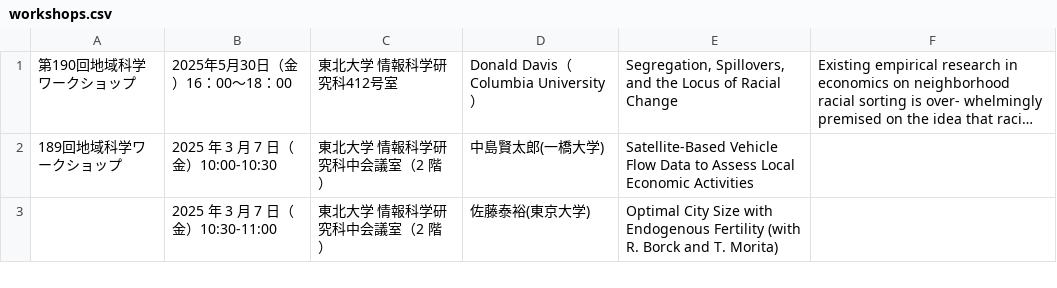
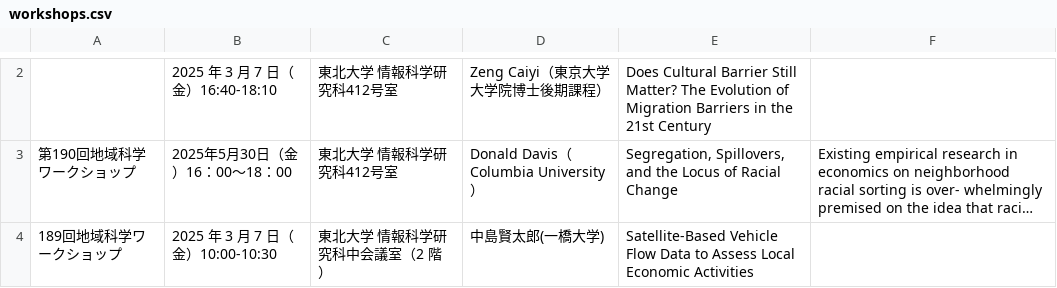
Before and after one commit to penguinkingIII/itoh-lab, a CSV file: public/workshops.csv, drawn as a sheet; only a part is shown, gaps mark what is left out; the shorter side is filled out with more unchanged rows; long unchanged cells end in …; the diff covers the shown part only; the diff names each change by its address in the sheet, - before the commit and + after, or states it on an @@ line.

Commit message:
workshop update

```diff
--- a/public/workshops.csv
+++ b/public/workshops.csv
+row 2:  | 2025 年 3 月 7 日（金）16:40-18:10 | 東北大学 情報科学研究科412号室 | Zeng Caiyi（東京大学大学院博士後期課程） | Does Cultural Barrier Still Matter? The Evolution of Migration Barriers in the 21st Century
```
Also changed, not shown: 1 added row elsewhere in this file.
